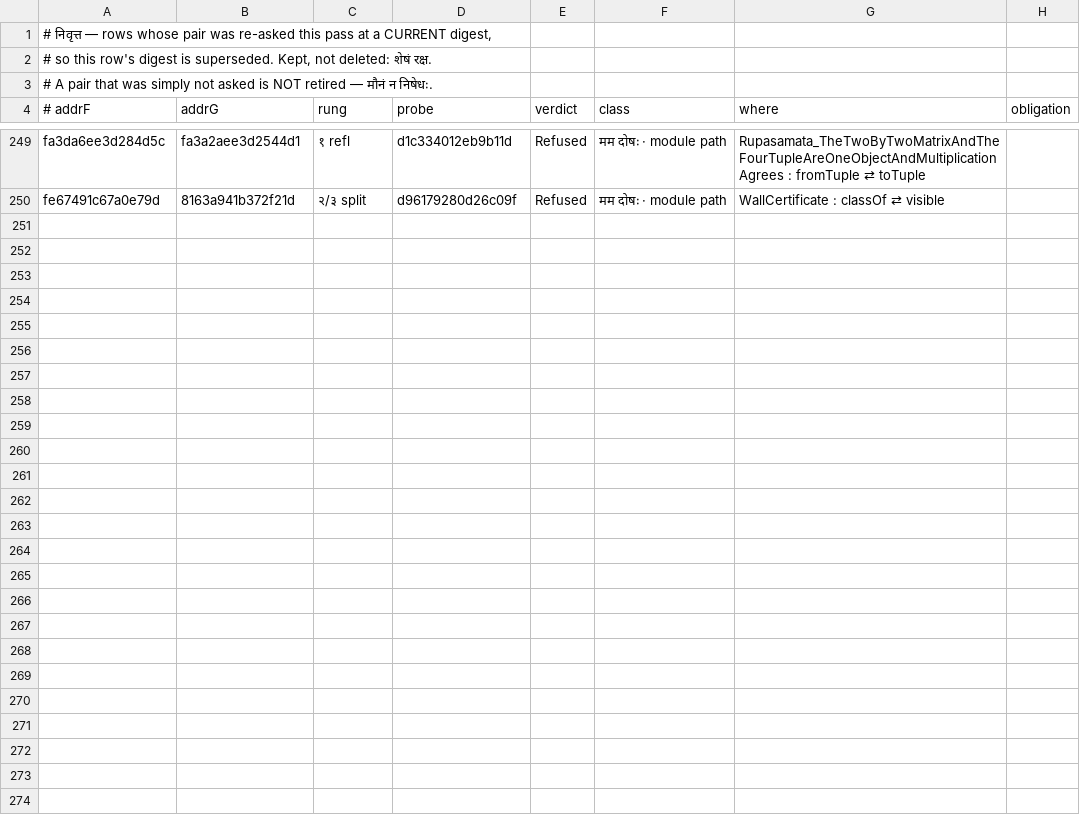
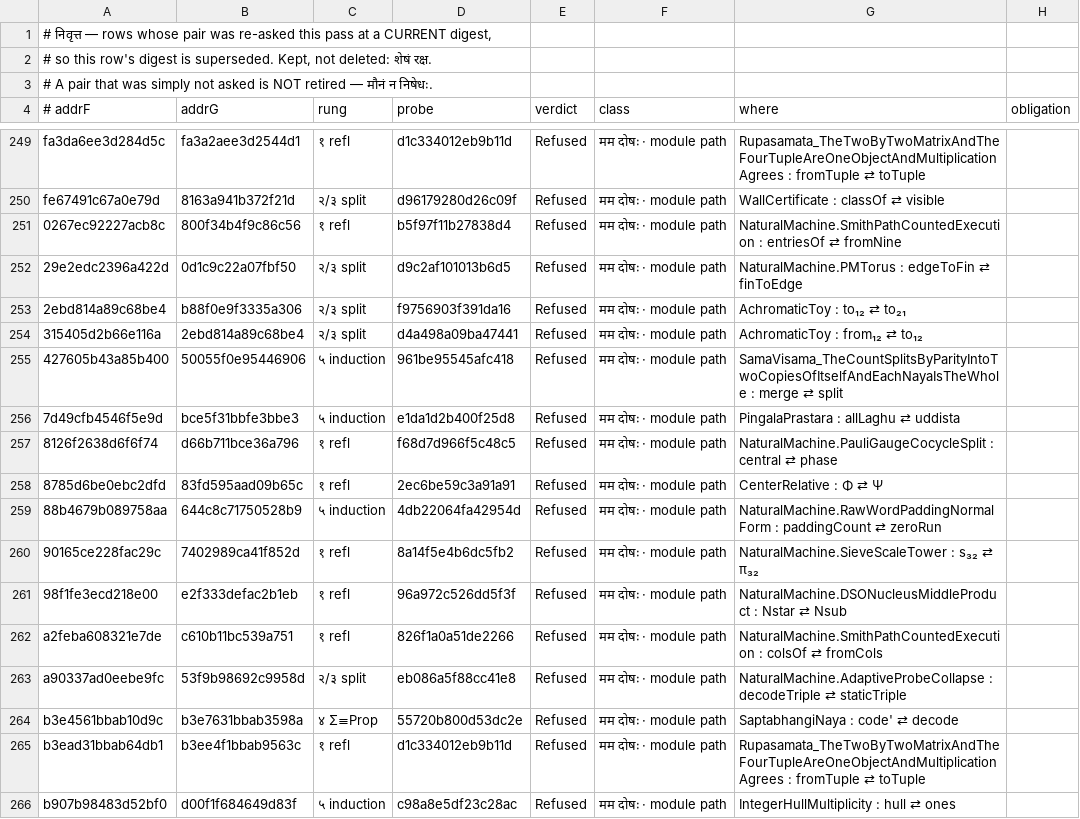
Before and after one commit to avikj/metacircular-interaction-prototype, a TSV file: notes/anuloma/NirnayaPanjika.nivrtta.tsv, drawn as a sheet; only a part is shown, gaps mark what is left out; the diff covers the shown part only.

```diff
--- a/notes/anuloma/NirnayaPanjika.nivrtta.tsv
+++ b/notes/anuloma/NirnayaPanjika.nivrtta.tsv
@@ -250 +250,17 @@ fa3da6ee3d284d5c	fa3a2aee3d2544d1	१ refl	d1c334012eb9b11d	Refused	मम द
 fe67491c67a0e79d	8163a941b372f21d	२/३ split	d96179280d26c09f	Refused	मम दोषः · module path	WallCertificate : classOf ⇄ visible	
+0267ec92227acb8c	800f34b4f9c86c56	१ refl	b5f97f11b27838d4	Refused	मम दोषः · module path	NaturalMachine.SmithPathCountedExecution : entriesOf ⇄ fromNine	
+29e2edc2396a422d	0d1c9c22a07fbf50	२/३ split	d9c2af101013b6d5	Refused	मम दोषः · module path	NaturalMachine.PMTorus : edgeToFin ⇄ finToEdge	
+2ebd814a89c68be4	b88f0e9f3335a306	२/३ split	f9756903f391da16	Refused	मम दोषः · module path	AchromaticToy : to₁₂ ⇄ to₂₁	
+315405d2b66e116a	2ebd814a89c68be4	२/३ split	d4a498a09ba47441	Refused	मम दोषः · module path	AchromaticToy : from₁₂ ⇄ to₁₂	
+427605b43a85b400	50055f0e95446906	५ induction	961be95545afc418	Refused	मम दोषः · module path	SamaVisama_TheCountSplitsByParityIntoTwoCopiesOfItselfAndEachNayaIsTheWhole : merge ⇄ split	
+7d49cfb4546f5e9d	bce5f31bbfe3bbe3	५ induction	e1da1d2b400f25d8	Refused	मम दोषः · module path	PingalaPrastara : allLaghu ⇄ uddista	
+8126f2638d6f6f74	d66b711bce36a796	१ refl	f68d7d966f5c48c5	Refused	मम दोषः · module path	NaturalMachine.PauliGaugeCocycleSplit : central ⇄ phase	
+8785d6be0ebc2dfd	83fd595aad09b65c	१ refl	2ec6be59c3a91a91	Refused	मम दोषः · module path	CenterRelative : Φ ⇄ Ψ	
+88b4679b089758aa	644c8c71750528b9	५ induction	4db22064fa42954d	Refused	मम दोषः · module path	NaturalMachine.RawWordPaddingNormalForm : paddingCount ⇄ zeroRun	
+90165ce228fac29c	7402989ca41f852d	१ refl	8a14f5e4b6dc5fb2	Refused	मम दोषः · module path	NaturalMachine.SieveScaleTower : s₃₂ ⇄ π₃₂	
+98f1fe3ecd218e00	e2f333defac2b1eb	१ refl	96a972c526dd5f3f	Refused	मम दोषः · module path	NaturalMachine.DSONucleusMiddleProduct : Nstar ⇄ Nsub	
+a2feba608321e7de	c610b11bc539a751	१ refl	826f1a0a51de2266	Refused	मम दोषः · module path	NaturalMachine.SmithPathCountedExecution : colsOf ⇄ fromCols	
+a90337ad0eebe9fc	53f9b98692c9958d	२/३ split	eb086a5f88cc41e8	Refused	मम दोषः · module path	NaturalMachine.AdaptiveProbeCollapse : decodeTriple ⇄ staticTriple	
+b3e4561bbab10d9c	b3e7631bbab3598a	४ Σ≡Prop	55720b800d53dc2e	Refused	मम दोषः · module path	SaptabhangiNaya : code' ⇄ decode	
+b3ead31bbab64db1	b3ee4f1bbab9563c	१ refl	d1c334012eb9b11d	Refused	मम दोषः · module path	Rupasamata_TheTwoByTwoMatrixAndTheFourTupleAreOneObjectAndMultiplicationAgrees : fromTuple ⇄ toTuple	
+b907b98483d52bf0	d00f1f684649d83f	५ induction	c98a8e5df23c28ac	Refused	मम दोषः · module path	IntegerHullMultiplicity : hull ⇄ ones	
```
Also changed, not shown: 12 added rows elsewhere in this file, notes/anuloma/NirnayaPanjika.tsv, 15 other files.
